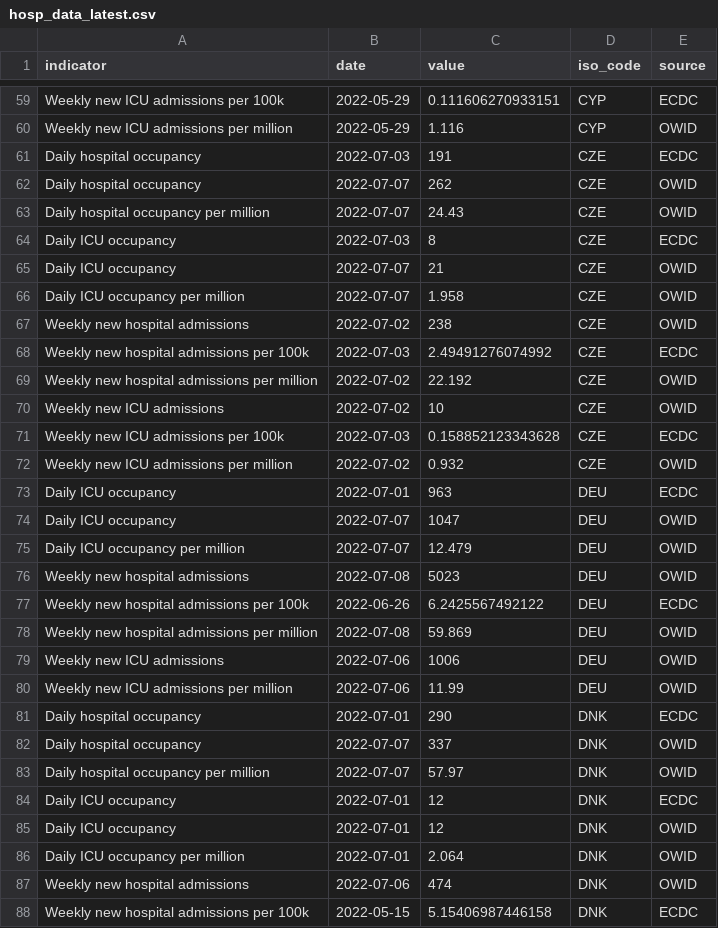
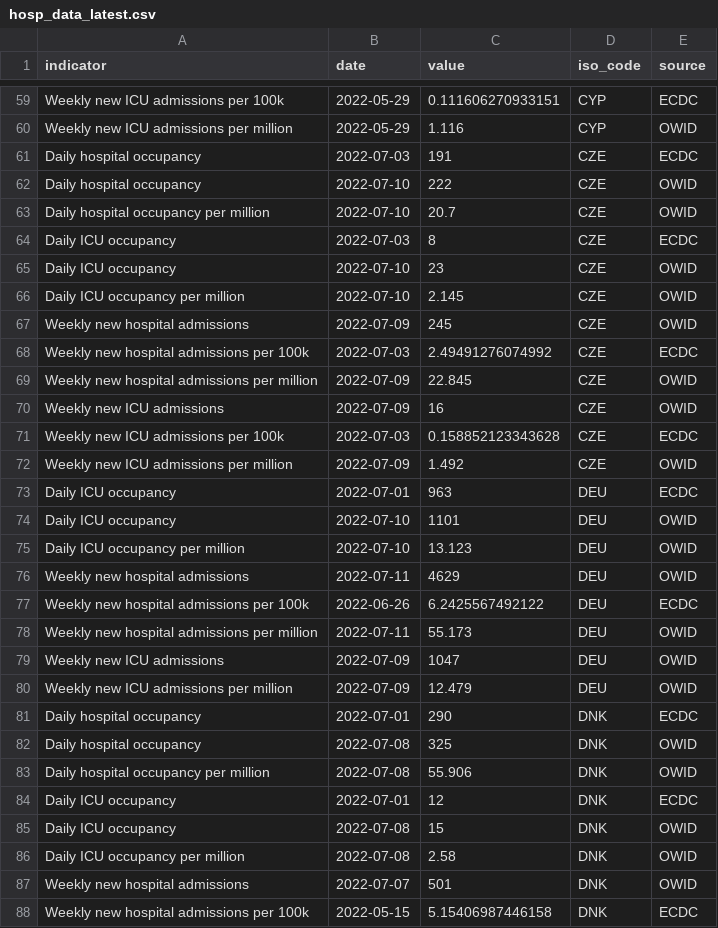
Before and after one commit to kimkimroll/ITF_Power_BI, a CSV file: itf_dashboard/output/hosp_data_latest.csv, drawn as a sheet; only a part is shown, gaps mark what is left out; the diff covers the shown part only.

```diff
--- a/itf_dashboard/output/hosp_data_latest.csv
+++ b/itf_dashboard/output/hosp_data_latest.csv
@@ -61,28 +61,28 @@ Weekly new ICU admissions per million,2022-05-29,1.116,CYP,OWID
 Daily hospital occupancy,2022-07-03,191,CZE,ECDC
-Daily hospital occupancy,2022-07-07,262,CZE,OWID
-Daily hospital occupancy per million,2022-07-07,24.43,CZE,OWID
+Daily hospital occupancy,2022-07-10,222,CZE,OWID
+Daily hospital occupancy per million,2022-07-10,20.7,CZE,OWID
 Daily ICU occupancy,2022-07-03,8,CZE,ECDC
-Daily ICU occupancy,2022-07-07,21,CZE,OWID
-Daily ICU occupancy per million,2022-07-07,1.958,CZE,OWID
-Weekly new hospital admissions,2022-07-02,238,CZE,OWID
+Daily ICU occupancy,2022-07-10,23,CZE,OWID
+Daily ICU occupancy per million,2022-07-10,2.145,CZE,OWID
+Weekly new hospital admissions,2022-07-09,245,CZE,OWID
 Weekly new hospital admissions per 100k,2022-07-03,2.49491276074992,CZE,ECDC
-Weekly new hospital admissions per million,2022-07-02,22.192,CZE,OWID
-Weekly new ICU admissions,2022-07-02,10,CZE,OWID
+Weekly new hospital admissions per million,2022-07-09,22.845,CZE,OWID
+Weekly new ICU admissions,2022-07-09,16,CZE,OWID
 Weekly new ICU admissions per 100k,2022-07-03,0.158852123343628,CZE,ECDC
-Weekly new ICU admissions per million,2022-07-02,0.932,CZE,OWID
+Weekly new ICU admissions per million,2022-07-09,1.492,CZE,OWID
 Daily ICU occupancy,2022-07-01,963,DEU,ECDC
-Daily ICU occupancy,2022-07-07,1047,DEU,OWID
-Daily ICU occupancy per million,2022-07-07,12.479,DEU,OWID
-Weekly new hospital admissions,2022-07-08,5023,DEU,OWID
+Daily ICU occupancy,2022-07-10,1101,DEU,OWID
+Daily ICU occupancy per million,2022-07-10,13.123,DEU,OWID
+Weekly new hospital admissions,2022-07-11,4629,DEU,OWID
 Weekly new hospital admissions per 100k,2022-06-26,6.2425567492122,DEU,ECDC
-Weekly new hospital admissions per million,2022-07-08,59.869,DEU,OWID
-Weekly new ICU admissions,2022-07-06,1006,DEU,OWID
-Weekly new ICU admissions per million,2022-07-06,11.99,DEU,OWID
+Weekly new hospital admissions per million,2022-07-11,55.173,DEU,OWID
+Weekly new ICU admissions,2022-07-09,1047,DEU,OWID
+Weekly new ICU admissions per million,2022-07-09,12.479,DEU,OWID
 Daily hospital occupancy,2022-07-01,290,DNK,ECDC
-Daily hospital occupancy,2022-07-07,337,DNK,OWID
-Daily hospital occupancy per million,2022-07-07,57.97,DNK,OWID
+Daily hospital occupancy,2022-07-08,325,DNK,OWID
+Daily hospital occupancy per million,2022-07-08,55.906,DNK,OWID
 Daily ICU occupancy,2022-07-01,12,DNK,ECDC
-Daily ICU occupancy,2022-07-01,12,DNK,OWID
-Daily ICU occupancy per million,2022-07-01,2.064,DNK,OWID
-Weekly new hospital admissions,2022-07-06,474,DNK,OWID
+Daily ICU occupancy,2022-07-08,15,DNK,OWID
+Daily ICU occupancy per million,2022-07-08,2.58,DNK,OWID
+Weekly new hospital admissions,2022-07-07,501,DNK,OWID
 Weekly new hospital admissions per 100k,2022-05-15,5.15406987446158,DNK,ECDC
```
Also changed, not shown: 142 edited cells elsewhere in this file, itf_dashboard/output/preferred_testpos7.csv, itf_dashboard/output/preferred_tests14.csv, 2 other files.
